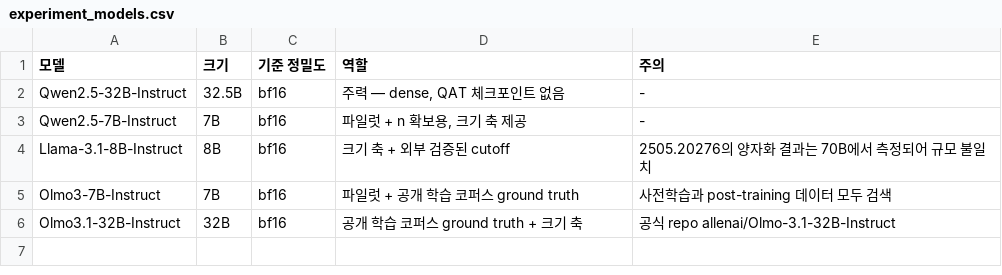
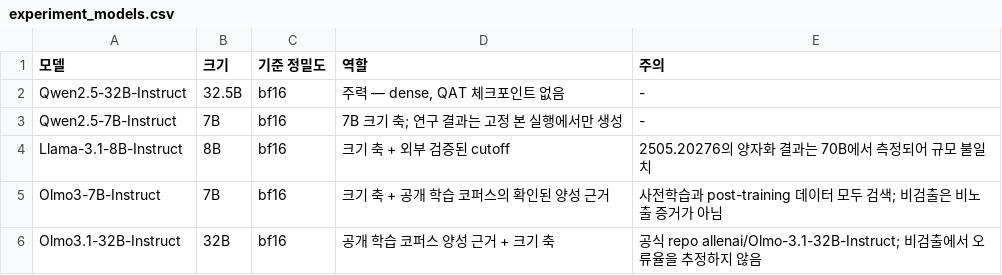
Before and after one commit to yeonjunky/quant-contamination-detection, a CSV file: reference/experiment_models.csv, drawn as a sheet.

```diff
--- a/reference/experiment_models.csv
+++ b/reference/experiment_models.csv
@@ -2,5 +2,5 @@
 Qwen2.5-32B-Instruct,32.5B,bf16,"주력 — dense, QAT 체크포인트 없음",-
-Qwen2.5-7B-Instruct,7B,bf16,"파일럿 + n 확보용, 크기 축 제공",-
+Qwen2.5-7B-Instruct,7B,bf16,"7B 크기 축; 연구 결과는 고정 본 실행에서만 생성",-
 Llama-3.1-8B-Instruct,8B,bf16,"크기 축 + 외부 검증된 cutoff",2505.20276의 양자화 결과는 70B에서 측정되어 규모 불일치
-Olmo3-7B-Instruct,7B,bf16,"파일럿 + 공개 학습 코퍼스 ground truth",사전학습과 post-training 데이터 모두 검색
-Olmo3.1-32B-Instruct,32B,bf16,"공개 학습 코퍼스 ground truth + 크기 축",공식 repo allenai/Olmo-3.1-32B-Instruct
+Olmo3-7B-Instruct,7B,bf16,"크기 축 + 공개 학습 코퍼스의 확인된 양성 근거",사전학습과 post-training 데이터 모두 검색; 비검출은 비노출 증거가 아님
+Olmo3.1-32B-Instruct,32B,bf16,"공개 학습 코퍼스 양성 근거 + 크기 축",공식 repo allenai/Olmo-3.1-32B-Instruct; 비검출에서 오류율을 추정하지 않음
```
Also changed, not shown: 10 other files.
